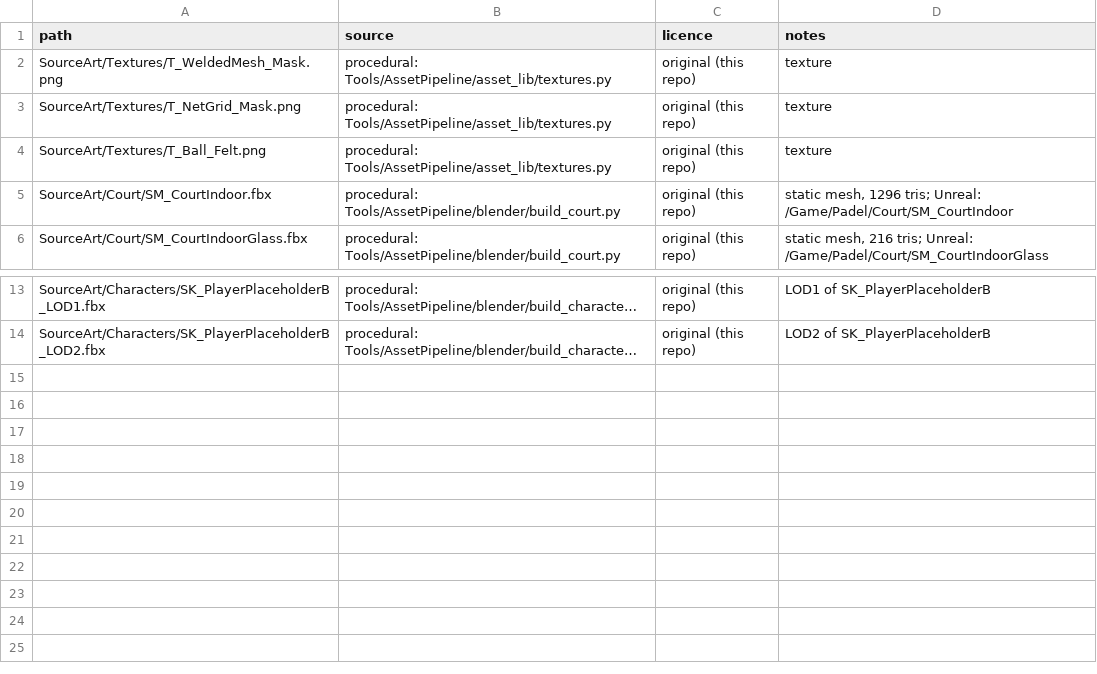
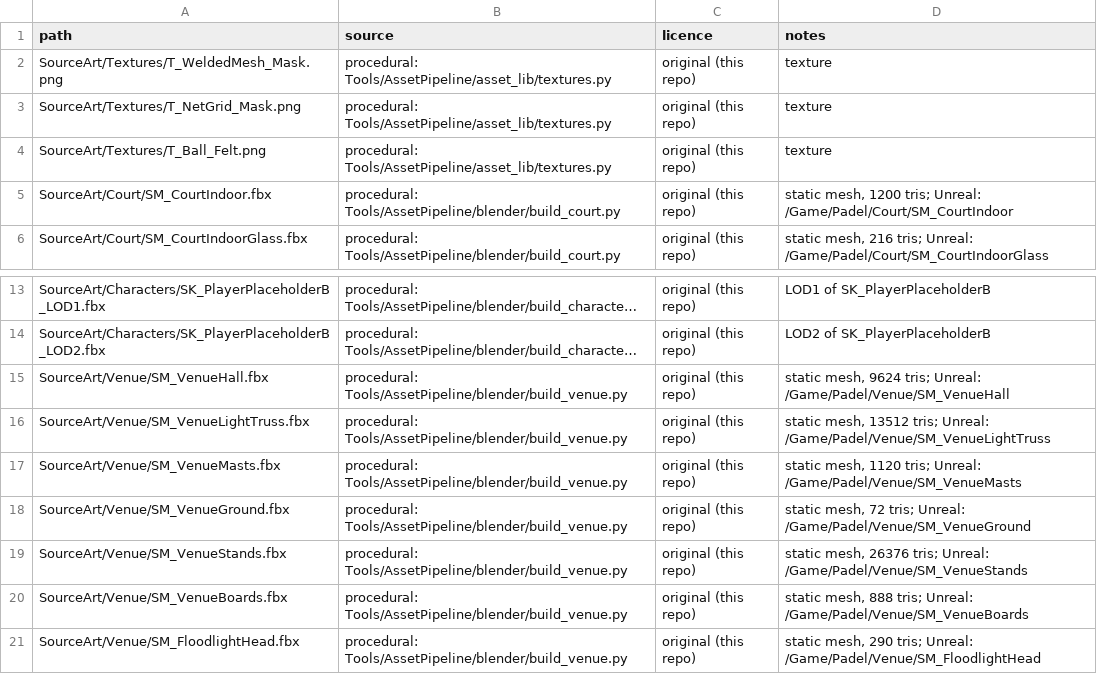
Before and after one commit to caioebueno/padel, a CSV file: SourceArt/manifest.csv, drawn as a sheet; only a part is shown, gaps mark what is left out; long unchanged cells end in …; the diff names each change by its address in the sheet, - before the commit and + after, or states it on an @@ line.

```diff
--- a/SourceArt/manifest.csv
+++ b/SourceArt/manifest.csv
-D5 (notes): static mesh, 1296 tris; Unreal:…
+D5 (notes): static mesh, 1200 tris; Unreal:…
+row 15: SourceArt/Venue/SM_VenueHall.fbx | procedural: Tools/AssetPipeline/blender/build_venue.py | original (this repo) | static mesh, 9624 tris; Unreal: /Game/Padel/Venue/SM_VenueHall
+row 16: SourceArt/Venue/SM_VenueLightTruss.fbx | procedural: Tools/AssetPipeline/blender/build_venue.py | original (this repo) | static mesh, 13512 tris; Unreal: /Game/Padel/Venue/SM_VenueLightTruss
+row 17: SourceArt/Venue/SM_VenueMasts.fbx | procedural: Tools/AssetPipeline/blender/build_venue.py | original (this repo) | static mesh, 1120 tris; Unreal: /Game/Padel/Venue/SM_VenueMasts
+row 18: SourceArt/Venue/SM_VenueGround.fbx | procedural: Tools/AssetPipeline/blender/build_venue.py | original (this repo) | static mesh, 72 tris; Unreal: /Game/Padel/Venue/SM_VenueGround
+row 19: SourceArt/Venue/SM_VenueStands.fbx | procedural: Tools/AssetPipeline/blender/build_venue.py | original (this repo) | static mesh, 26376 tris; Unreal: /Game/Padel/Venue/SM_VenueStands
+row 20: SourceArt/Venue/SM_VenueBoards.fbx | procedural: Tools/AssetPipeline/blender/build_venue.py | original (this repo) | static mesh, 888 tris; Unreal: /Game/Padel/Venue/SM_VenueBoards
+row 21: SourceArt/Venue/SM_FloodlightHead.fbx | procedural: Tools/AssetPipeline/blender/build_venue.py | original (this repo) | static mesh, 290 tris; Unreal: /Game/Padel/Venue/SM_FloodlightHead
```
Also changed, not shown: 33 other files.
